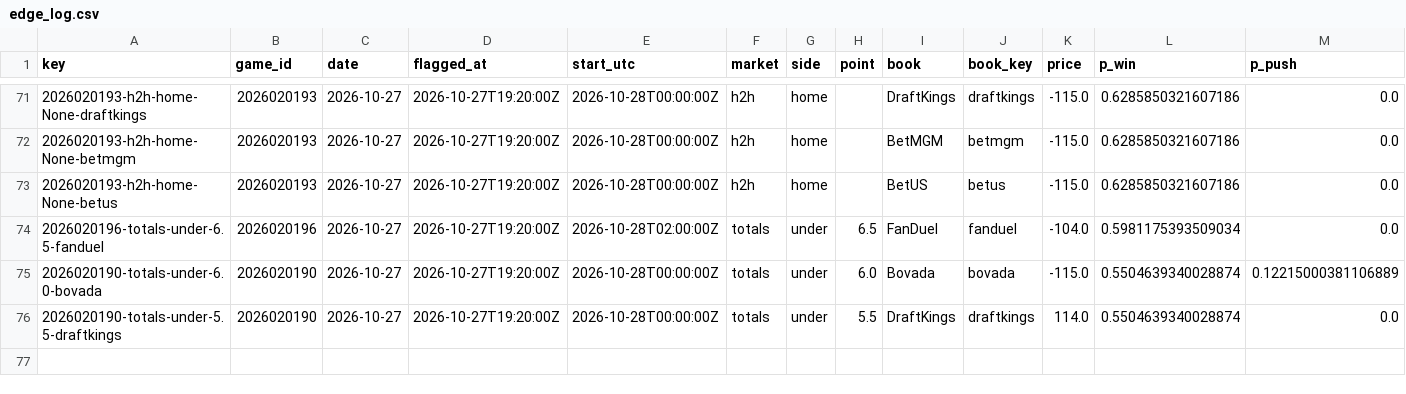
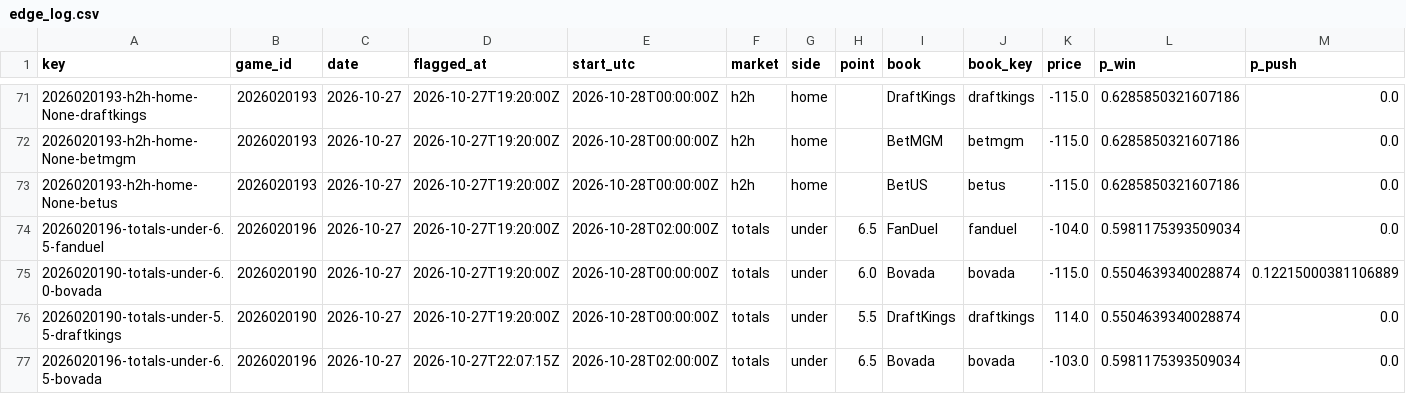
Before and after one commit to PookMula/NHL-edge-pro, a CSV file: data/edge_log.csv, drawn as a sheet; only a part is shown, gaps mark what is left out; rows hold the shown columns only; the diff names each change by its address in the sheet, - before the commit and + after, or states it on an @@ line.

```diff
--- a/data/edge_log.csv
+++ b/data/edge_log.csv
+row 77: 2026020196-totals-under-6.5-bovada | 2026020196 | 2026-10-27 | 2026-10-27T22:07:15Z | 2026-10-28T02:00:00Z | totals | under | 6.5 | Bovada | bovada | -103.0 | 0.5981175393509034 | 0.0
```
Also changed, not shown: data/parlay_log.csv, data/predictions_log.csv, 9 other files.
